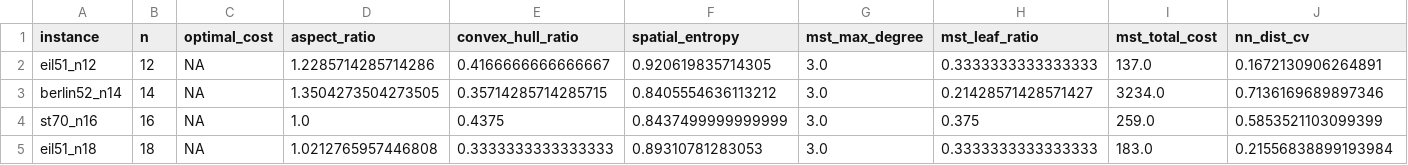
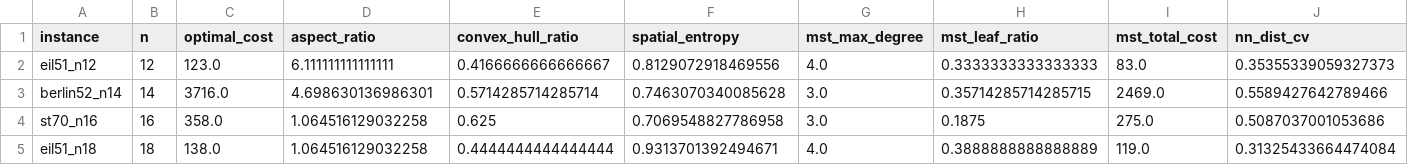
Before and after one commit to Callszone/tp2_alg2, a CSV file: results/instances_features.csv, drawn as a sheet; only a part is shown; the diff covers the shown part only.

Commit message:
chore: update instances_features and approximations_results with stabilized median timings and subroutine memory

```diff
--- a/results/instances_features.csv
+++ b/results/instances_features.csv
@@ -1,5 +1,5 @@
 instance,n,optimal_cost,aspect_ratio,convex_hull_ratio,spatial_entropy,mst_max_degree,mst_leaf_ratio,mst_total_cost,nn_dist_cv
-eil51_n12,12,NA,1.2285714285714286,0.4166666666666667,0.920619835714305,3.0,0.3333333333333333,137.0,0.1672130906264891
-berlin52_n14,14,NA,1.3504273504273505,0.35714285714285715,0.8405554636113212,3.0,0.21428571428571427,3234.0,0.7136169689897346
-st70_n16,16,NA,1.0,0.4375,0.8437499999999999,3.0,0.375,259.0,0.5853521103099399
-eil51_n18,18,NA,1.0212765957446808,0.3333333333333333,0.89310781283053,3.0,0.3333333333333333,183.0,0.21556838899193984
+eil51_n12,12,123.0,6.111111111111111,0.4166666666666667,0.8129072918469556,4.0,0.3333333333333333,83.0,0.35355339059327373
+berlin52_n14,14,3716.0,4.698630136986301,0.5714285714285714,0.7463070340085628,3.0,0.35714285714285715,2469.0,0.5589427642789466
+st70_n16,16,358.0,1.064516129032258,0.625,0.7069548827786958,3.0,0.1875,275.0,0.5087037001053686
+eil51_n18,18,138.0,1.064516129032258,0.4444444444444444,0.9313701392494671,4.0,0.3888888888888889,119.0,0.31325433664474084
```
Also changed, not shown: 56 edited cells elsewhere in this file, results/approximations_results.csv, 1 other file.
